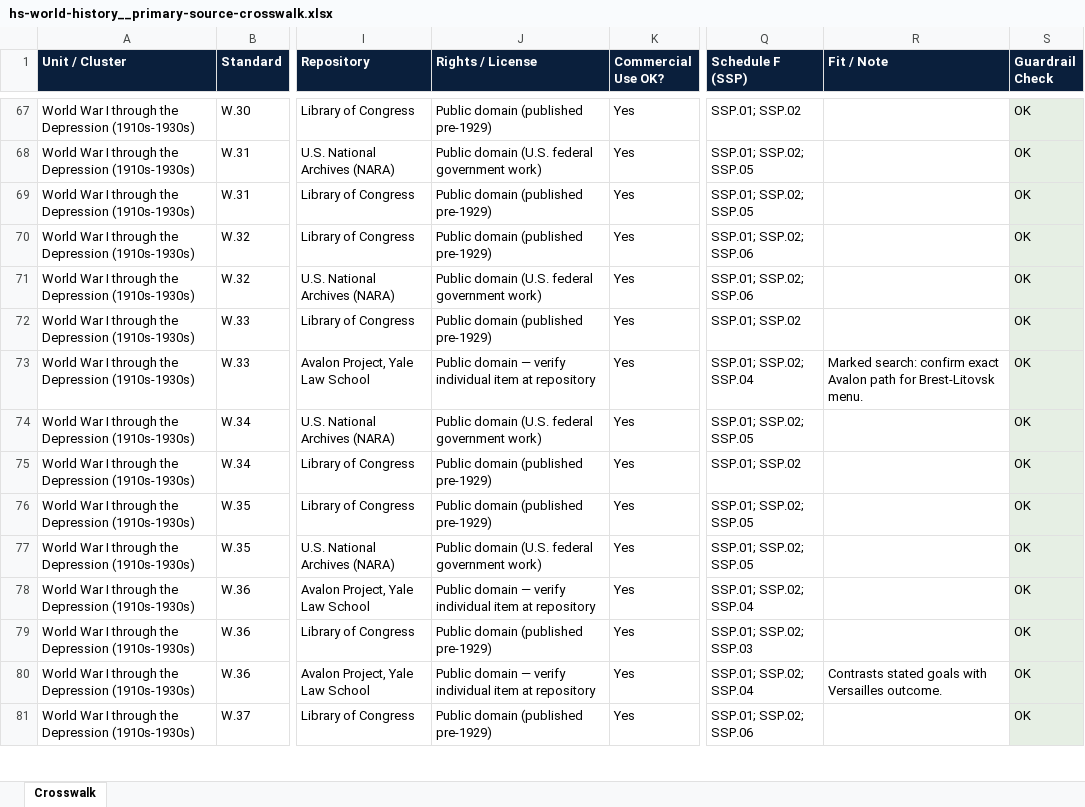
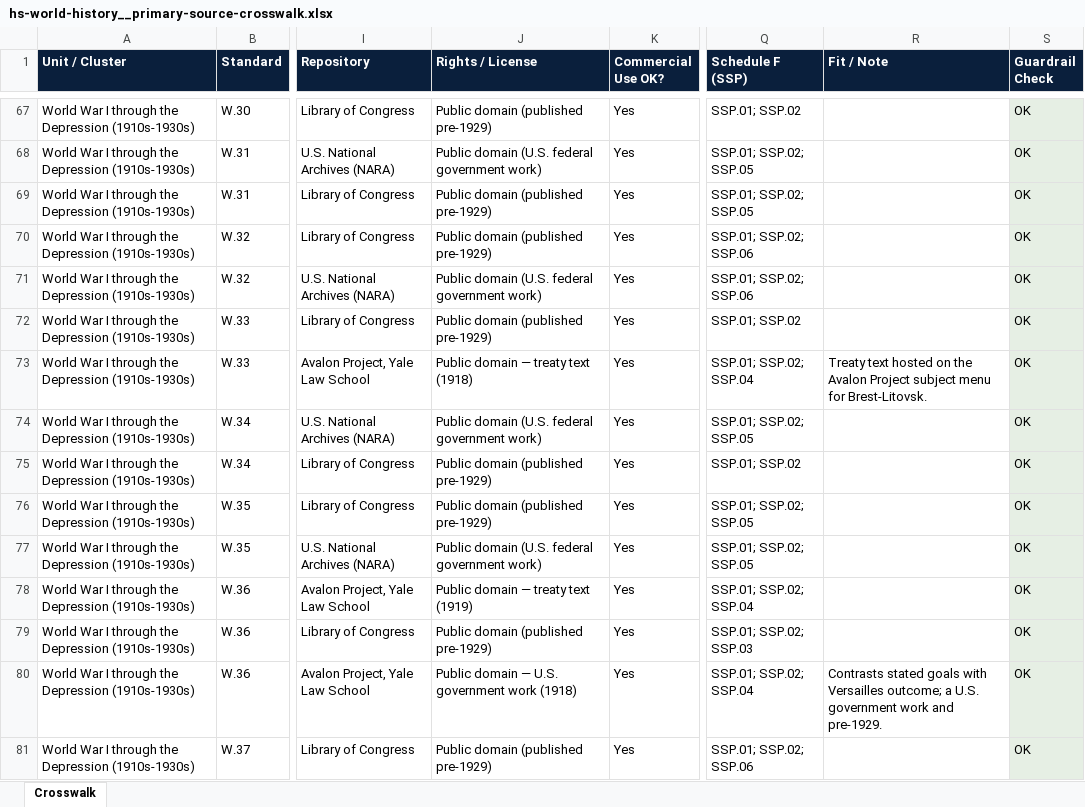
Before and after one commit to Trooptoteacher/-2026-27-Social-Studies-Primary-Sources, an Excel workbook: crosswalk/xlsx/hs-world-history__primary-source-crosswalk.xlsx, sheet Crosswalk, drawn as a sheet; only a part is shown, gaps mark what is left out; values as stored, in another font and other column widths than the file's, no borders; the diff covers the shown part only; the diff names each change by its address in the sheet, - before the commit and + after, or states it on an @@ line.

```diff
--- a/crosswalk/xlsx/hs-world-history__primary-source-crosswalk.xlsx (sheet Crosswalk)
+++ b/crosswalk/xlsx/hs-world-history__primary-source-crosswalk.xlsx (sheet Crosswalk)
-J73 (Rights / License): Public domain — verify individual item at repository
+J73 (Rights / License): Public domain — treaty text (1918)
-R73 (Fit / Note): Marked search: confirm exact Avalon path for Brest-Litovsk menu.
+R73 (Fit / Note): Treaty text hosted on the Avalon Project subject menu for Brest-Litovsk.
-J78 (Rights / License): Public domain — verify individual item at repository
+J78 (Rights / License): Public domain — treaty text (1919)
-J80 (Rights / License): …domain — verify individual item at repository
+J80 (Rights / License): …domain — U.S. government work (1918)
-R80 (Fit / Note): …with Versailles outcome.
+R80 (Fit / Note): …with Versailles outcome; a U.S. government work and pre-1929.
```
Also changed, not shown: 302 edited cells and cell formats elsewhere in this sheet, crosswalk/xlsx/grade-06-world-history-geography__primary-source-crosswalk.xlsx, crosswalk/xlsx/grade-07-world-history-geography__primary-source-crosswalk.xlsx, 7 other files.
